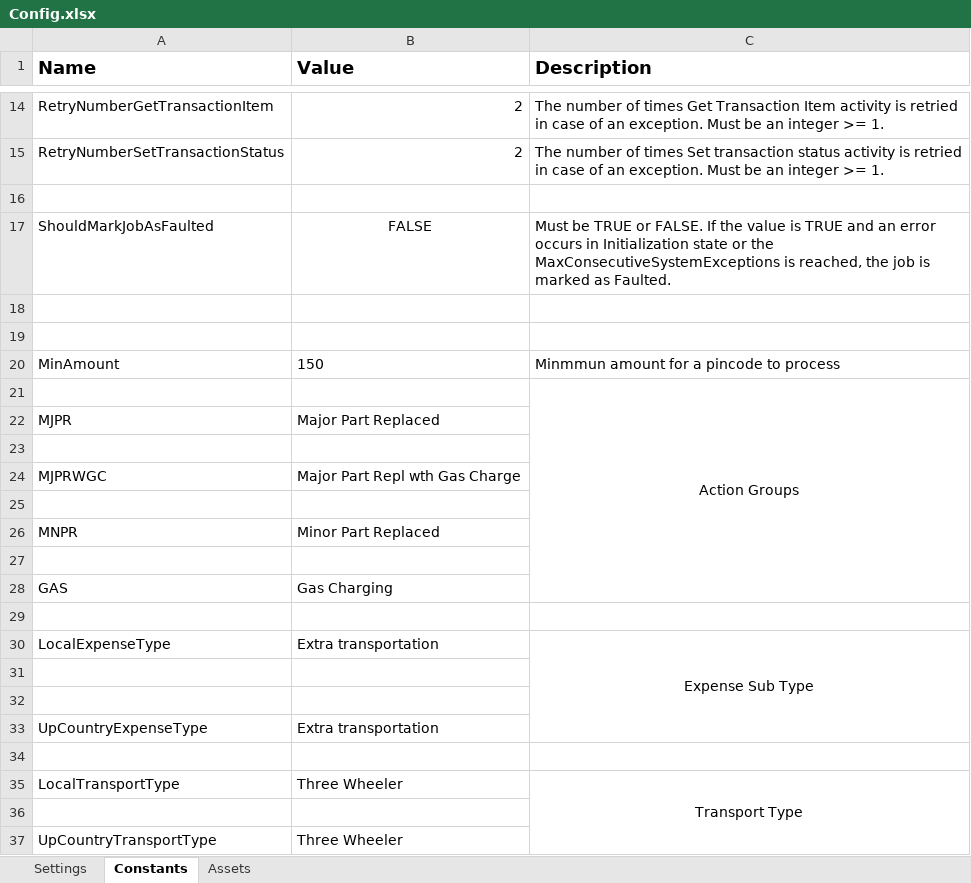
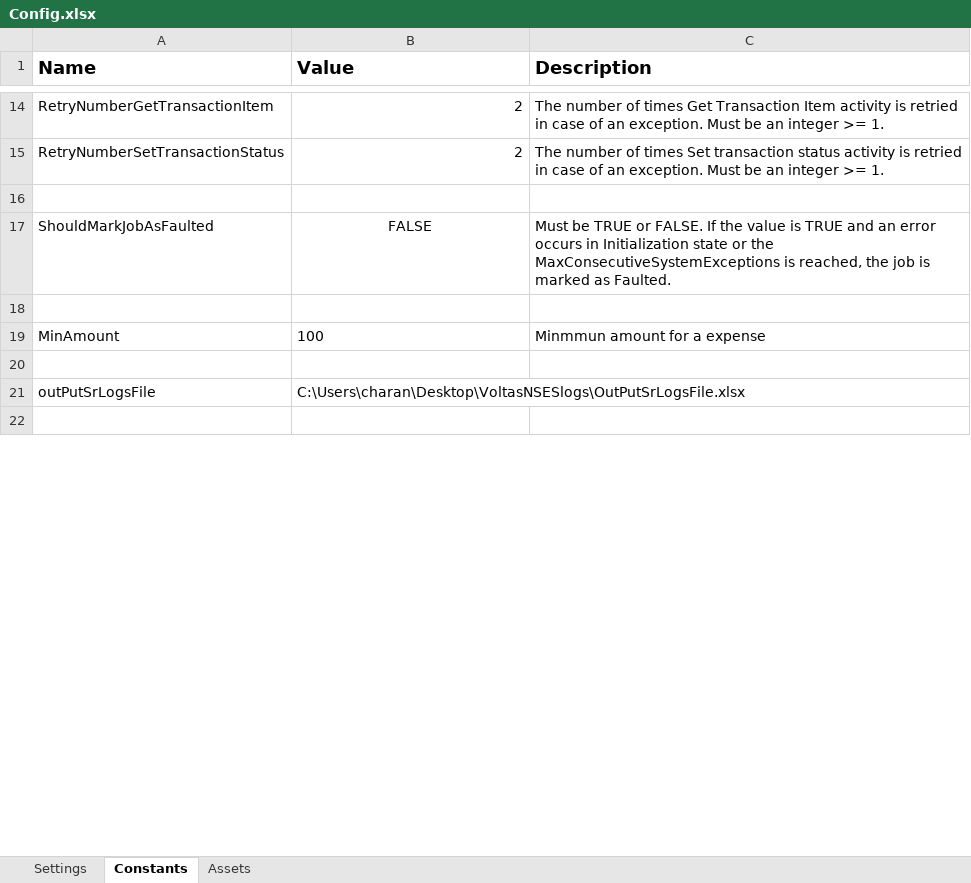
Before and after one commit to charan379/VoltasNonStandardExpenseEntryBot, an Excel workbook: Data/Config.xlsx, sheet Constants, drawn as a sheet; only a part is shown, gaps mark what is left out; the shorter side is filled out with more unchanged rows; values as stored, in another font and other column widths than the file's, no borders; removed rows and columns are numbered as before the commit, all else as after; the diff covers the shown part only; the diff names each change by its address in the sheet, - before the commit and + after, or states it on an @@ line.

```diff
--- a/Data/Config.xlsx (sheet Constants)
+++ b/Data/Config.xlsx (sheet Constants)
-row 19: (empty)
-B19 (Value): 150
+B19 (Value): 100
-C19 (Description): Minmmun amount for a pincode to process
+C19 (Description): Minmmun amount for a expense
-row 21:  |  | Action Groups
-row 22: MJPR | Major Part Replaced
-row 23: (empty)
-row 24: MJPRWGC | Major Part Repl wth Gas Charge
-row 25: (empty)
-row 26: MNPR | Minor Part Replaced
-row 27: (empty)
-row 28: GAS | Gas Charging
-row 29: (empty)
-row 30: LocalExpenseType | Extra transportation | Expense Sub Type
-row 31: (empty)
-row 32: (empty)
-row 33: UpCountryExpenseType | Extra transportation
-row 34: (empty)
-row 35: LocalTransportType | Three Wheeler | Transport Type
-row 36: (empty)
-row 37: UpCountryTransportType | Three Wheeler
```
Also changed, not shown: 11 removed rows and 1 edited cell elsewhere in this sheet, sheet Assets, sheet Settings.
